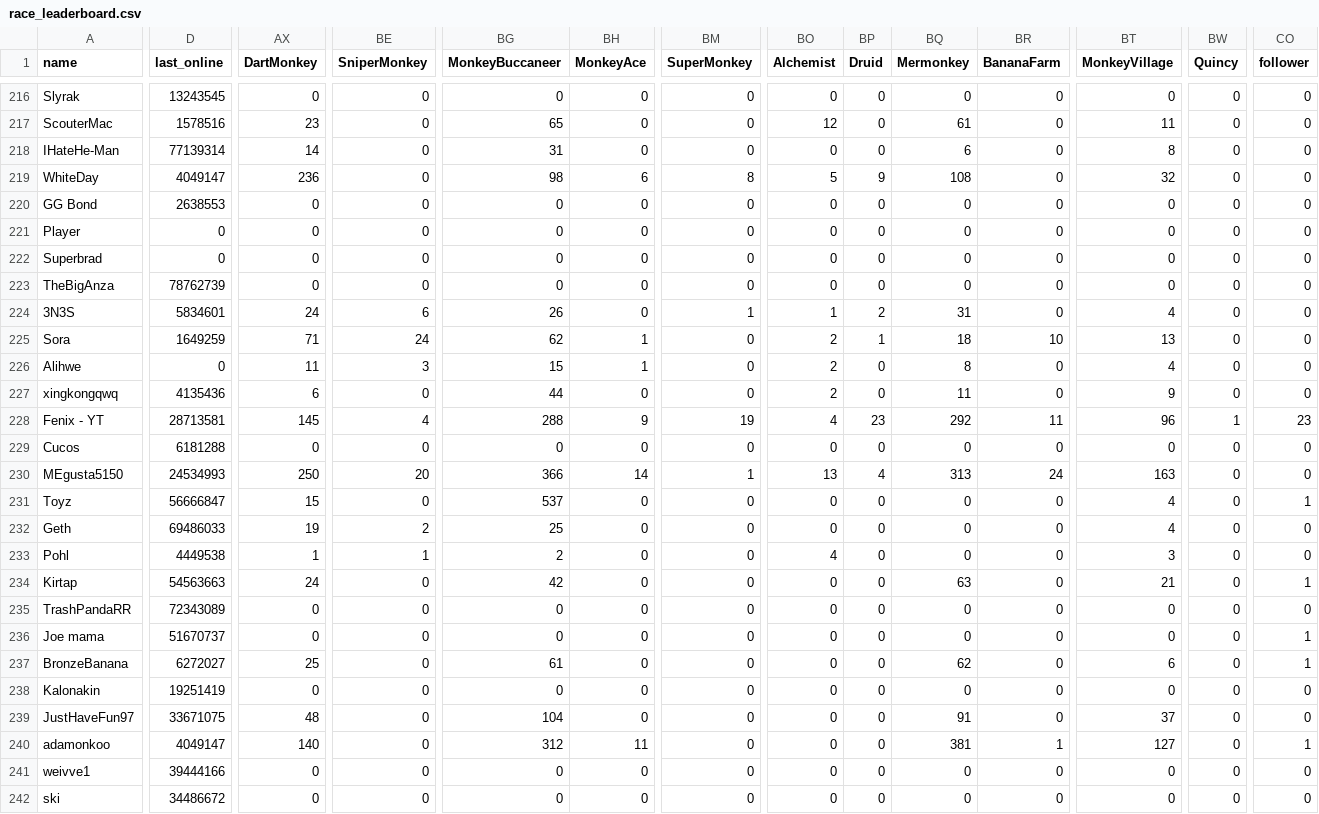
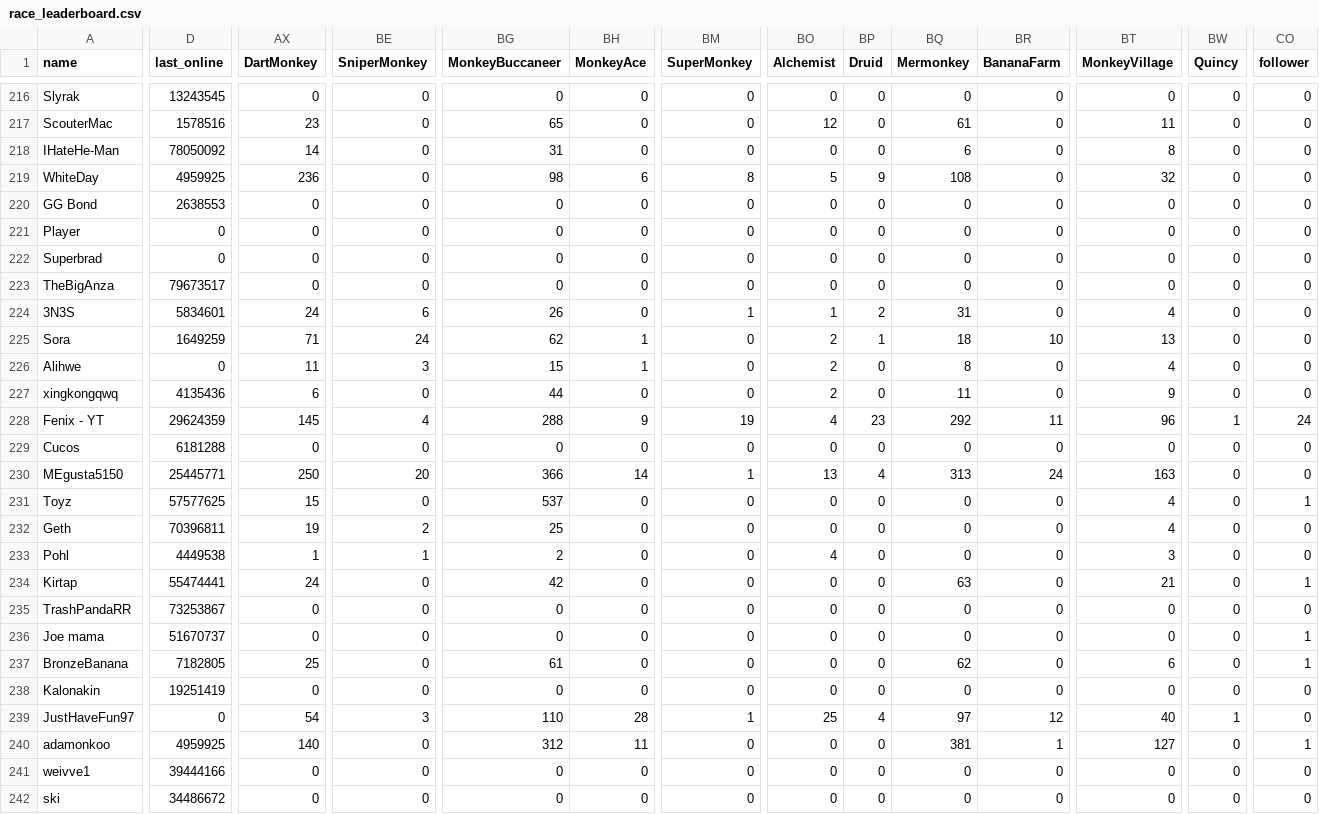
Before and after one commit to ducanup01/btd6race, a CSV file: race_leaderboard.csv, drawn as a sheet; only a part is shown, gaps mark what is left out; the diff covers the shown part only; the diff names each change by its address in the sheet, - before the commit and + after, or states it on an @@ line.

```diff
--- a/race_leaderboard.csv
+++ b/race_leaderboard.csv
-D218 (last_online): 77139314
+D218 (last_online): 78050092
-D219 (last_online): 4049147
+D219 (last_online): 4959925
-D223 (last_online): 78762739
+D223 (last_online): 79673517
-D228 (last_online): 28713581
+D228 (last_online): 29624359
-CO228 (follower): 23
+CO228 (follower): 24
-D230 (last_online): 24534993
+D230 (last_online): 25445771
-D231 (last_online): 56666847
+D231 (last_online): 57577625
-D232 (last_online): 69486033
+D232 (last_online): 70396811
-D234 (last_online): 54563663
+D234 (last_online): 55474441
-D235 (last_online): 72343089
+D235 (last_online): 73253867
-D237 (last_online): 6272027
+D237 (last_online): 7182805
-D239 (last_online): 33671075
+D239 (last_online): 0
-AX239 (DartMonkey): 48
+AX239 (DartMonkey): 54
-BE239 (SniperMonkey): 0
+BE239 (SniperMonkey): 3
-BG239 (MonkeyBuccaneer): 104
+BG239 (MonkeyBuccaneer): 110
-BH239 (MonkeyAce): 0
+BH239 (MonkeyAce): 28
-BM239 (SuperMonkey): 0
+BM239 (SuperMonkey): 1
-BO239 (Alchemist): 0
+BO239 (Alchemist): 25
-BP239 (Druid): 0
+BP239 (Druid): 4
-BQ239 (Mermonkey): 91
+BQ239 (Mermonkey): 97
-BR239 (BananaFarm): 0
+BR239 (BananaFarm): 12
-BT239 (MonkeyVillage): 37
+BT239 (MonkeyVillage): 40
-BW239 (Quincy): 0
+BW239 (Quincy): 1
-D240 (last_online): 4049147
+D240 (last_online): 4959925
```
Also changed, not shown: 144 edited cells elsewhere in this file.
